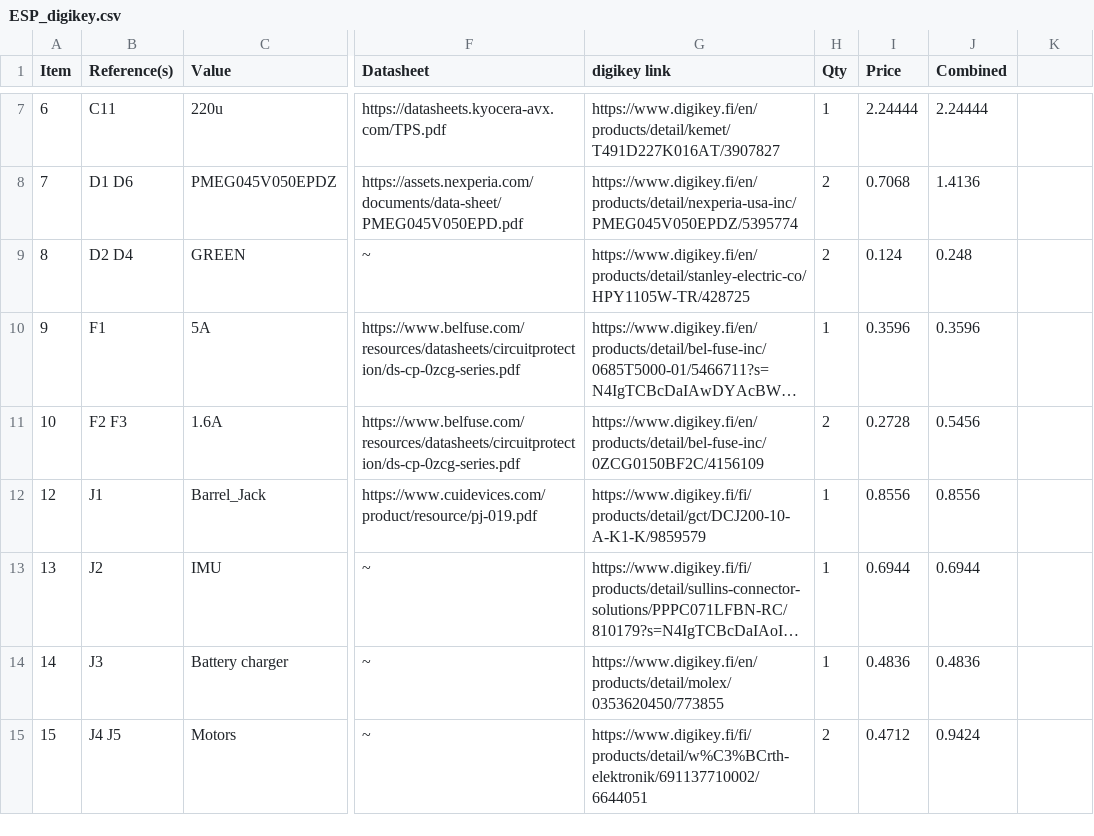
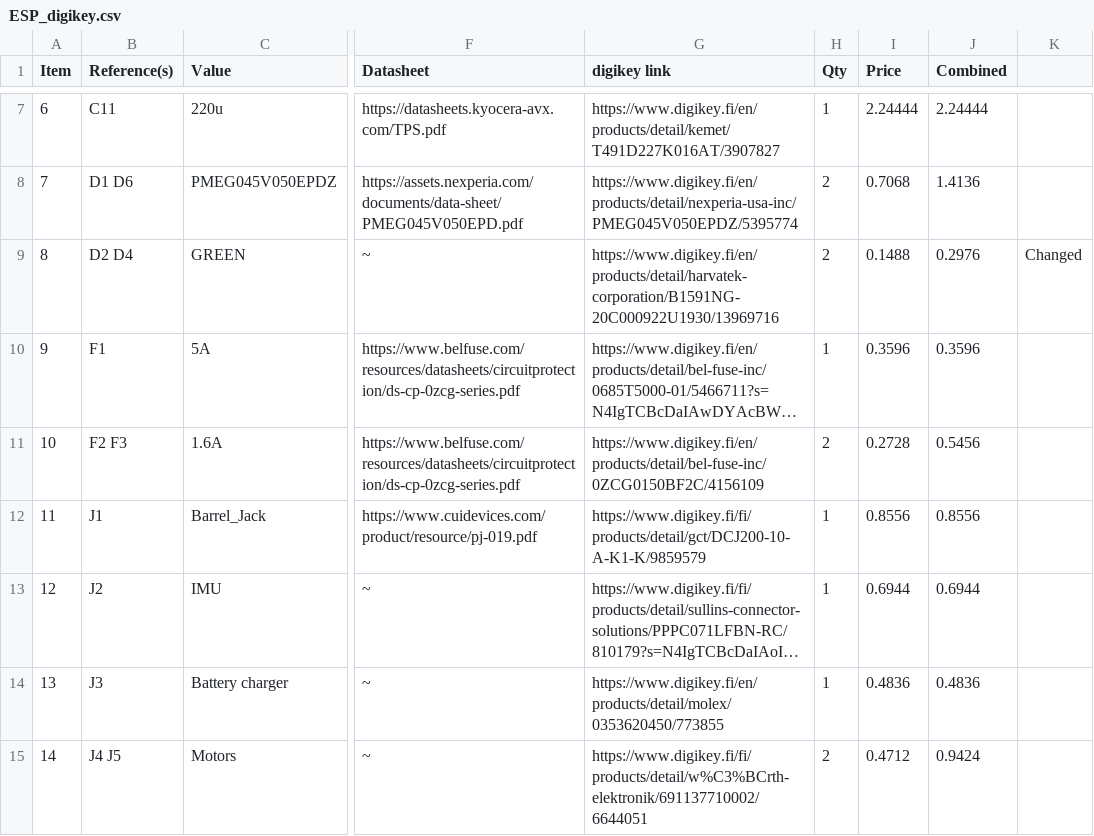
Before and after one commit to FKLM-ESP/Vacuum-Cleaner-Robot-ESP, a CSV file: Schematics/ESP/ESP_digikey.csv, drawn as a sheet; only a part is shown, gaps mark what is left out; long unchanged cells end in …; the diff covers the shown part only; the diff names each change by its address in the sheet, - before the commit and + after, or states it on an @@ line.

Commit message:
Updated BOM (hopefully for the last time)

```diff
--- a/Schematics/ESP/ESP_digikey.csv
+++ b/Schematics/ESP/ESP_digikey.csv
-G9 (digikey link): https://www.digikey.fi/en/products/detail/stanley-electric-co/HPY1105W-TR/428725
+G9 (digikey link): https://www.digikey.fi/en/products/detail/harvatek-corporation/B1591NG-20C000922U1930/13969716
-I9 (Price): 0.124
+I9 (Price): 0.1488
-J9 (Combined): 0.248
+J9 (Combined): 0.2976
-K9: (empty)
+K9: Changed
-A12 (Item): 12
+A12 (Item): 11
-A13 (Item): 13
+A13 (Item): 12
-A14 (Item): 14
+A14 (Item): 13
-A15 (Item): 15
+A15 (Item): 14
```
Also changed, not shown: 34 edited cells elsewhere in this file.
